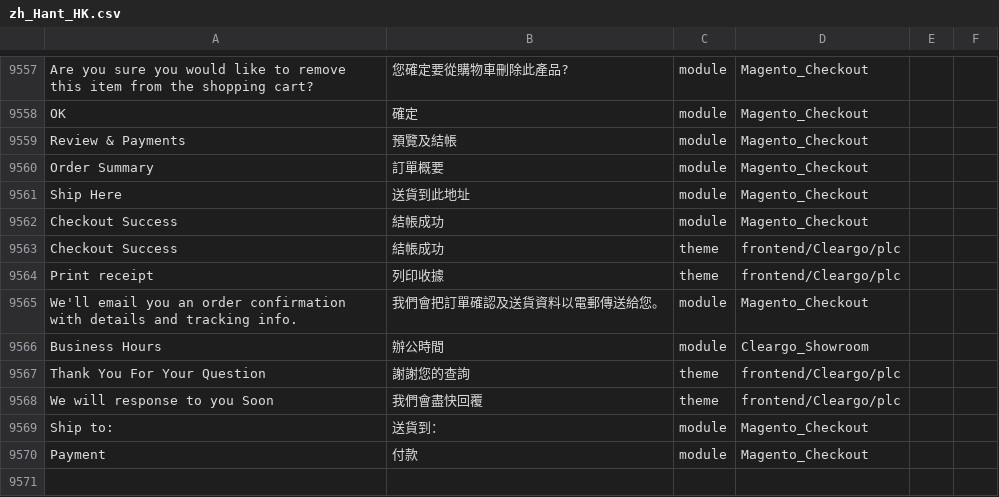
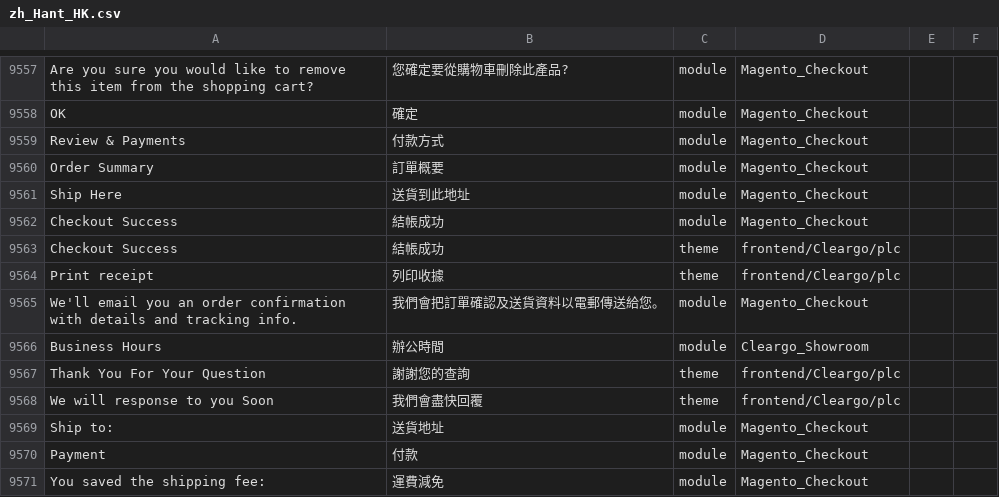
Before and after one commit to Cleargo/plc, a CSV file: app/i18n/magentotwotranslations/zh_Hant_HK/zh_Hant_HK.csv, drawn as a sheet; only a part is shown, gaps mark what is left out; the diff names each change by its address in the sheet, - before the commit and + after, or states it on an @@ line.

Commit message:
translation - #33

```diff
--- a/app/i18n/magentotwotranslations/zh_Hant_HK/zh_Hant_HK.csv
+++ b/app/i18n/magentotwotranslations/zh_Hant_HK/zh_Hant_HK.csv
-B9559: 預覽及結帳
+B9559: 付款方式
-B9569: 送貨到：
+B9569: 送貨地址
+row 9571: You saved the shipping fee: | 運費減免 | module | Magento_Checkout
```
